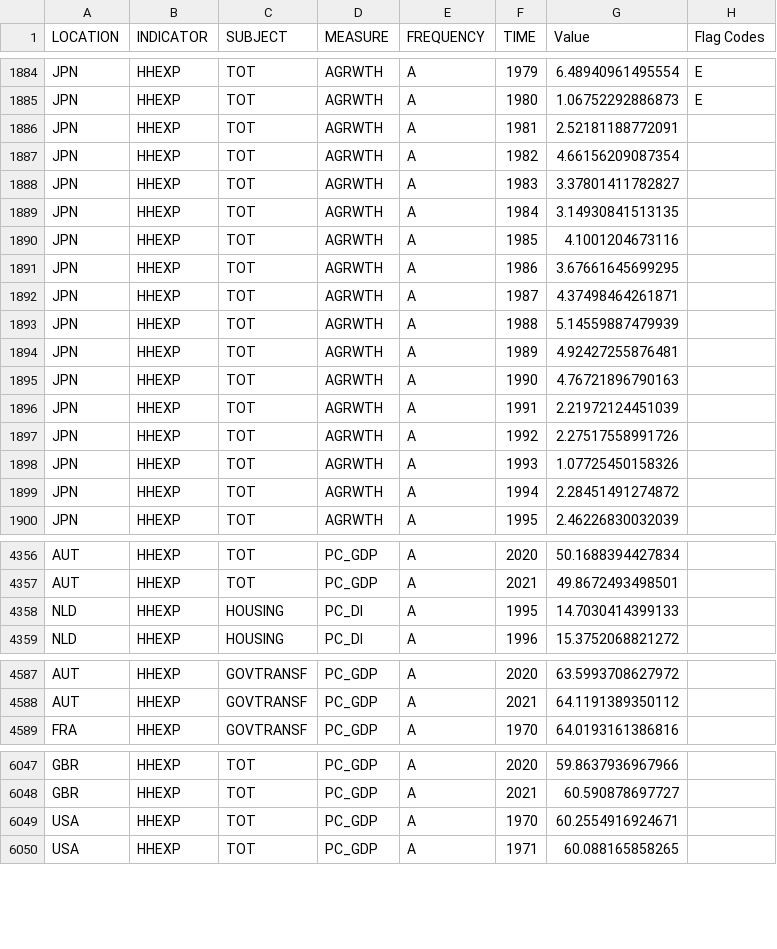
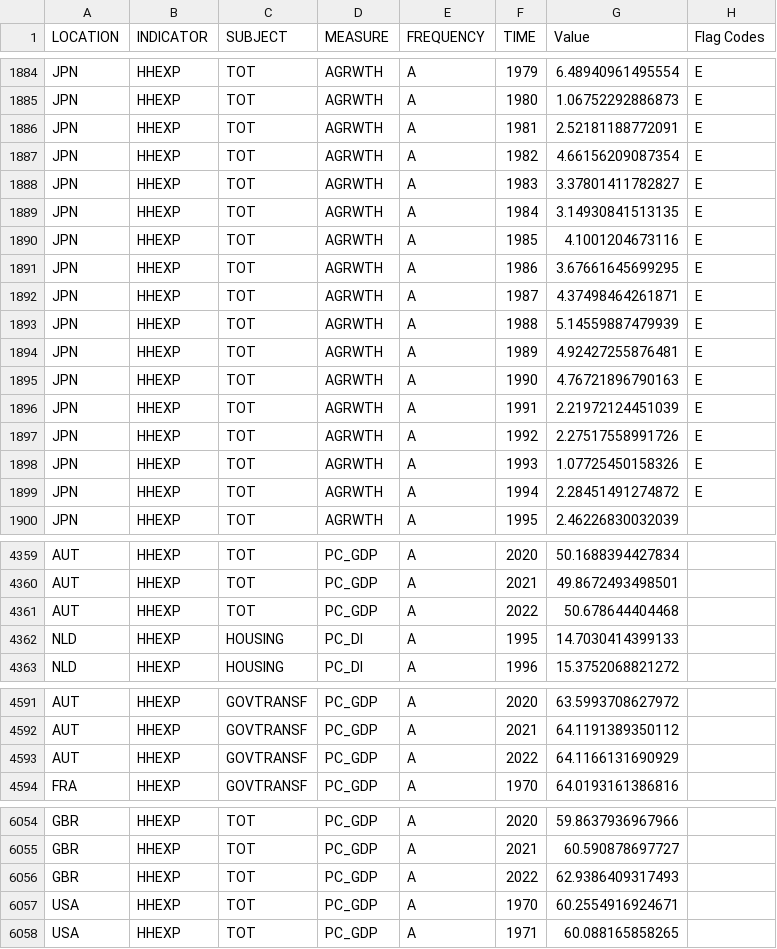
Before and after one commit to advaitpai/CS418_Project-GDP, a CSV file: data/household_spend.csv, drawn as a sheet; only a part is shown, gaps mark what is left out; the diff covers the shown part only.

```diff
--- a/data/household_spend.csv
+++ b/data/household_spend.csv
@@ -1885,16 +1885,16 @@
 "JPN","HHEXP","TOT","AGRWTH","A","1980",1.06752292886873,"E"
-"JPN","HHEXP","TOT","AGRWTH","A","1981",2.52181188772091,
-"JPN","HHEXP","TOT","AGRWTH","A","1982",4.66156209087354,
-"JPN","HHEXP","TOT","AGRWTH","A","1983",3.37801411782827,
-"JPN","HHEXP","TOT","AGRWTH","A","1984",3.14930841513135,
-"JPN","HHEXP","TOT","AGRWTH","A","1985",4.1001204673116,
-"JPN","HHEXP","TOT","AGRWTH","A","1986",3.67661645699295,
-"JPN","HHEXP","TOT","AGRWTH","A","1987",4.37498464261871,
-"JPN","HHEXP","TOT","AGRWTH","A","1988",5.14559887479939,
-"JPN","HHEXP","TOT","AGRWTH","A","1989",4.92427255876481,
-"JPN","HHEXP","TOT","AGRWTH","A","1990",4.76721896790163,
-"JPN","HHEXP","TOT","AGRWTH","A","1991",2.21972124451039,
-"JPN","HHEXP","TOT","AGRWTH","A","1992",2.27517558991726,
-"JPN","HHEXP","TOT","AGRWTH","A","1993",1.07725450158326,
-"JPN","HHEXP","TOT","AGRWTH","A","1994",2.28451491274872,
+"JPN","HHEXP","TOT","AGRWTH","A","1981",2.52181188772091,"E"
+"JPN","HHEXP","TOT","AGRWTH","A","1982",4.66156209087354,"E"
+"JPN","HHEXP","TOT","AGRWTH","A","1983",3.37801411782827,"E"
+"JPN","HHEXP","TOT","AGRWTH","A","1984",3.14930841513135,"E"
+"JPN","HHEXP","TOT","AGRWTH","A","1985",4.1001204673116,"E"
+"JPN","HHEXP","TOT","AGRWTH","A","1986",3.67661645699295,"E"
+"JPN","HHEXP","TOT","AGRWTH","A","1987",4.37498464261871,"E"
+"JPN","HHEXP","TOT","AGRWTH","A","1988",5.14559887479939,"E"
+"JPN","HHEXP","TOT","AGRWTH","A","1989",4.92427255876481,"E"
+"JPN","HHEXP","TOT","AGRWTH","A","1990",4.76721896790163,"E"
+"JPN","HHEXP","TOT","AGRWTH","A","1991",2.21972124451039,"E"
+"JPN","HHEXP","TOT","AGRWTH","A","1992",2.27517558991726,"E"
+"JPN","HHEXP","TOT","AGRWTH","A","1993",1.07725450158326,"E"
+"JPN","HHEXP","TOT","AGRWTH","A","1994",2.28451491274872,"E"
 "JPN","HHEXP","TOT","AGRWTH","A","1995",2.46226830032039,
@@ -4357,2 +4360,3 @@
 "AUT","HHEXP","TOT","PC_GDP","A","2021",49.8672493498501,
+"AUT","HHEXP","TOT","PC_GDP","A","2022",50.678644404468,
 "NLD","HHEXP","HOUSING","PC_DI","A","1995",14.7030414399133,
@@ -4588,2 +4592,3 @@
 "AUT","HHEXP","GOVTRANSF","PC_GDP","A","2021",64.1191389350112,
+"AUT","HHEXP","GOVTRANSF","PC_GDP","A","2022",64.1166131690929,
 "FRA","HHEXP","GOVTRANSF","PC_GDP","A","1970",64.0193161386816,
@@ -6048,2 +6055,3 @@
 "GBR","HHEXP","TOT","PC_GDP","A","2021",60.590878697727,
+"GBR","HHEXP","TOT","PC_GDP","A","2022",62.9386409317493,
 "USA","HHEXP","TOT","PC_GDP","A","1970",60.2554916924671,
```
Also changed, not shown: 7 added rows and 94 edited cells elsewhere in this file, data/file_names.csv, data/trade_in_gs.csv, 9 other files.
